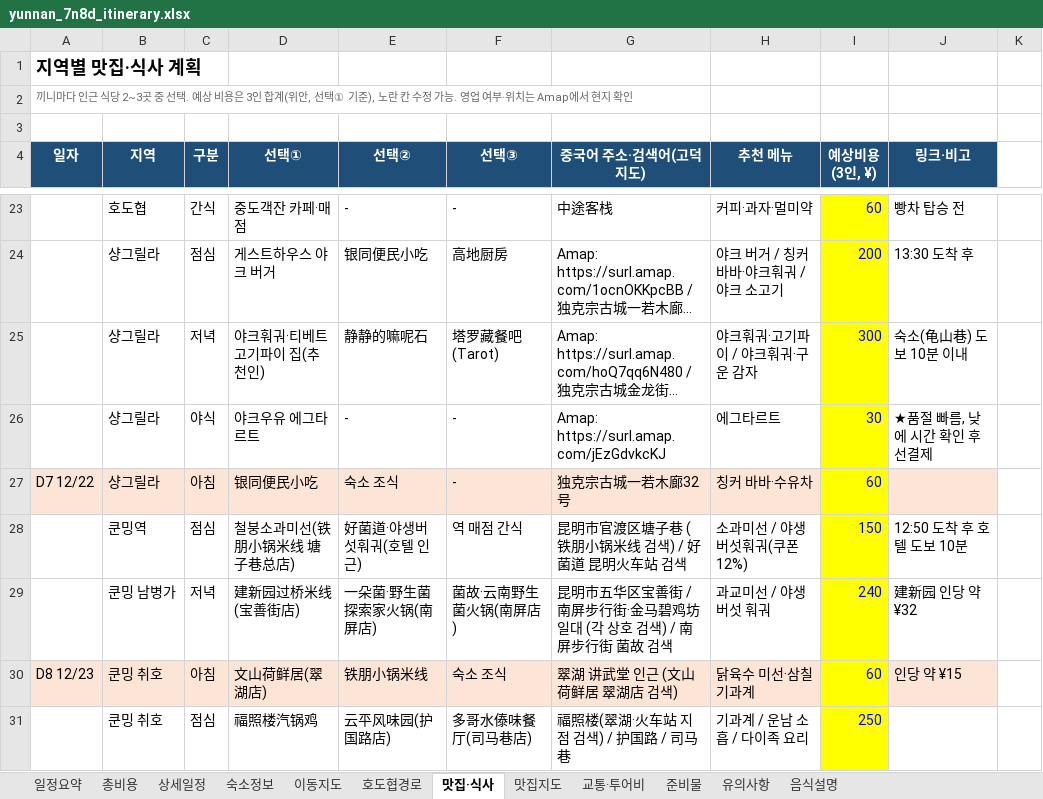
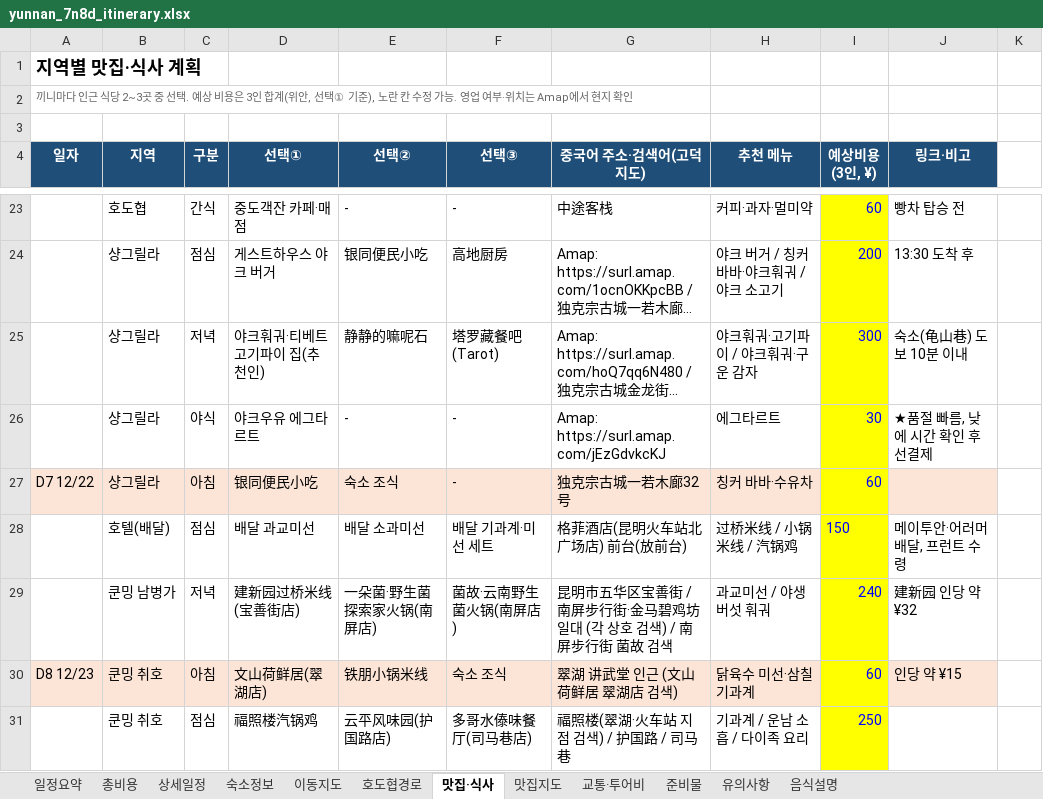
Before and after one commit to koasis89/travel-yunnan, an Excel workbook: data/source/yunnan_7n8d_itinerary.xlsx, sheet 맛집·식사, drawn as a sheet; only a part is shown, gaps mark what is left out; long unchanged cells end in …; values as stored, in another font and other column widths than the file's, no borders; removed rows and columns are numbered as before the commit, all else as after; the diff names each change by its address in the sheet, - before the commit and + after, or states it on an @@ line.

```diff
--- a/data/source/yunnan_7n8d_itinerary.xlsx (sheet 맛집·식사)
+++ b/data/source/yunnan_7n8d_itinerary.xlsx (sheet 맛집·식사)
-row 28:  | 쿤밍역 | 점심 | 철붕소과미선(铁朋小锅米线 塘子巷总店) | 好菌道·야생버섯훠궈(호텔 인근) | 역 매점 간식 | 昆明市官渡区塘子巷 (铁朋小锅米线 검색) / 好菌道 昆明火车站 검색 | 소과미선 / 야생버섯훠궈(쿠폰 12%) | 150 | 12:50 도착 후 호텔 도보 10분
+row 28:  | 호텔(배달) | 점심 | 배달 과교미선 | 배달 소과미선 | 배달 기과계·미선 세트 | 格菲酒店(昆明火车站北广场店) 前台(放前台) | 过桥米线 / 小锅米线 / 汽锅鸡 | 150 | 메이투안·어러머 배달, 프런트 수령
```
Also changed, not shown: sheet 상세일정, sheet 일정요약, 32 other files.
